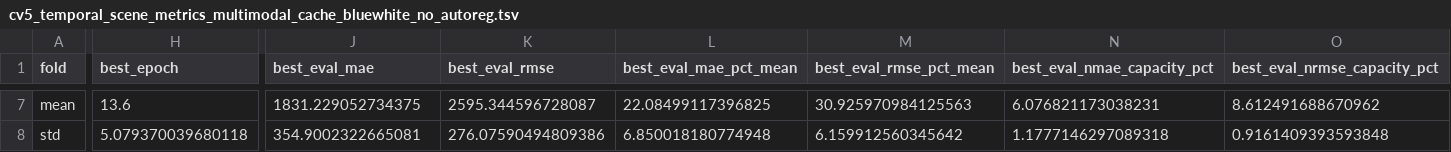
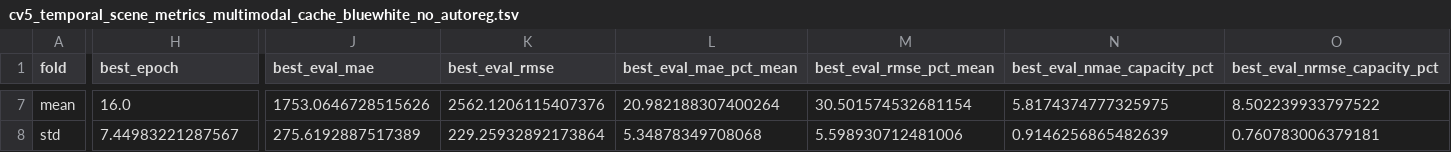
Before and after one commit to javiermq/PV-Img-Sion, a TSV file: cv5_temporal_scene_metrics_multimodal_cache_bluewhite_no_autoreg.tsv, drawn as a sheet; only a part is shown, gaps mark what is left out; the diff covers the shown part only; the diff names each change by its address in the sheet, - before the commit and + after, or states it on an @@ line.

```diff
--- a/cv5_temporal_scene_metrics_multimodal_cache_bluewhite_no_autoreg.tsv
+++ b/cv5_temporal_scene_metrics_multimodal_cache_bluewhite_no_autoreg.tsv
-H7 (best_epoch): 13.6
+H7 (best_epoch): 16.0
-J7 (best_eval_mae): 1831.229052734375
+J7 (best_eval_mae): 1753.0646728515626
-K7 (best_eval_rmse): 2595.344596728087
+K7 (best_eval_rmse): 2562.1206115407376
-L7 (best_eval_mae_pct_mean): 22.08499117396825
+L7 (best_eval_mae_pct_mean): 20.982188307400264
-M7 (best_eval_rmse_pct_mean): 30.925970984125563
+M7 (best_eval_rmse_pct_mean): 30.501574532681154
-N7 (best_eval_nmae_capacity_pct): 6.076821173038231
+N7 (best_eval_nmae_capacity_pct): 5.8174374777325975
-O7 (best_eval_nrmse_capacity_pct): 8.612491688670962
+O7 (best_eval_nrmse_capacity_pct): 8.502239933797522
-H8 (best_epoch): 5.079370039680118
+H8 (best_epoch): 7.44983221287567
-J8 (best_eval_mae): 354.9002322665081
+J8 (best_eval_mae): 275.6192887517389
-K8 (best_eval_rmse): 276.07590494809386
+K8 (best_eval_rmse): 229.25932892173864
-L8 (best_eval_mae_pct_mean): 6.850018180774948
+L8 (best_eval_mae_pct_mean): 5.34878349708068
-M8 (best_eval_rmse_pct_mean): 6.159912560345642
+M8 (best_eval_rmse_pct_mean): 5.598930712481006
-N8 (best_eval_nmae_capacity_pct): 1.1777146297089318
+N8 (best_eval_nmae_capacity_pct): 0.9146256865482639
-O8 (best_eval_nrmse_capacity_pct): 0.9161409393593848
+O8 (best_eval_nrmse_capacity_pct): 0.760783006379181
```
Also changed, not shown: 67 edited cells elsewhere in this file, fold_01_eval_predictions_multimodal_lstm_weather_img_cache_bluewhite_no_autoreg.tsv, fold_02_eval_predictions_multimodal_lstm_weather_img_cache_bluewhite_no_autoreg.tsv, 16 other files.
